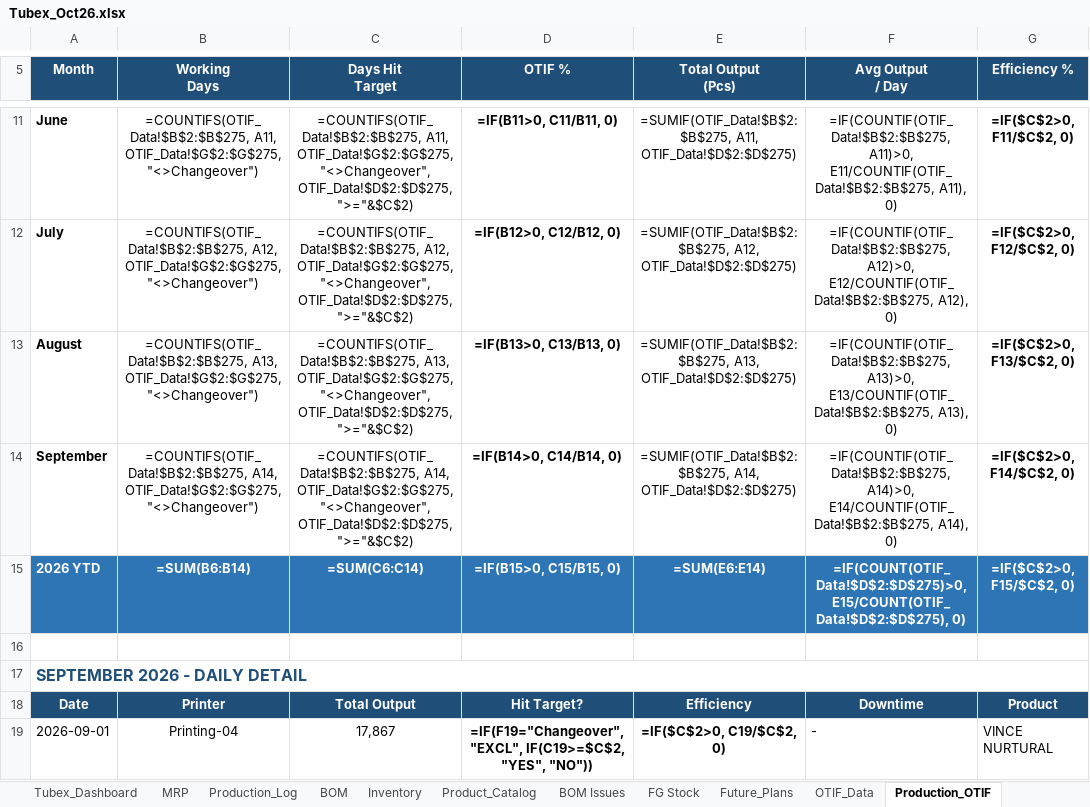
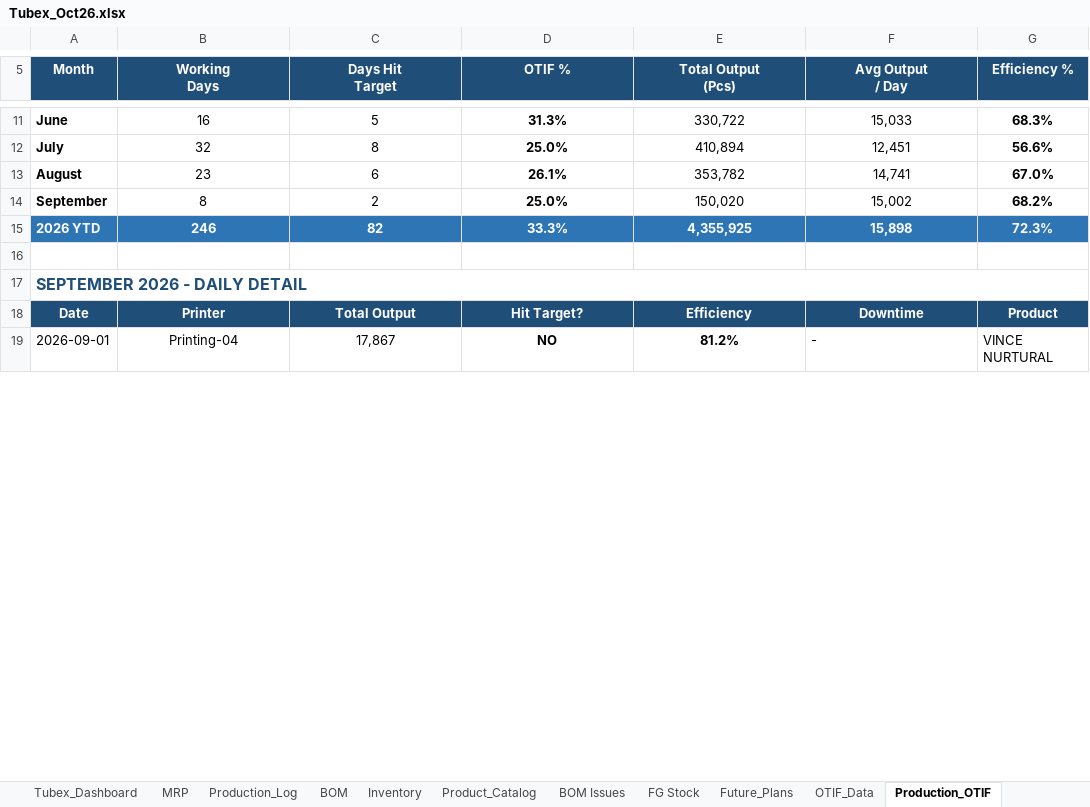
Before and after one commit to ckndr/alpha-containers, an Excel workbook: Tubex_Oct26.xlsx, sheet Production_OTIF, drawn as a sheet; only a part is shown, gaps mark what is left out; values as stored, in another font and other column widths than the file's, no borders; formulas without a stored value are shown as written; conditional formats not drawn; the diff covers the shown part only; the diff names each change by its address in the sheet, - before the commit and + after, or states it on an @@ line.

```diff
--- a/Tubex_Oct26.xlsx (sheet Production_OTIF)
+++ b/Tubex_Oct26.xlsx (sheet Production_OTIF)
-B11 (Working Days): =COUNTIFS(OTIF_Data!$B$2:$B$275, A11, OTIF_Data!$G$2:$G$275, "<>Changeover")
+B11 (Working Days): 16
-C11 (Days Hit Target): =COUNTIFS(OTIF_Data!$B$2:$B$275, A11, OTIF_Data!$G$2:$G$275, "<>Changeover", OTIF_Data!$D$2:$D$275, ">="&$C$2)
+C11 (Days Hit Target): 5
-D11 (OTIF %): =IF(B11>0, C11/B11, 0)
+D11 (OTIF %): 31.3%
-E11 (Total Output (Pcs)): =SUMIF(OTIF_Data!$B$2:$B$275, A11, OTIF_Data!$D$2:$D$275)
+E11 (Total Output (Pcs)): 330,722
-F11 (Avg Output / Day): =IF(COUNTIF(OTIF_Data!$B$2:$B$275, A11)>0, E11/COUNTIF(OTIF_Data!$B$2:$B$275, A11), 0)
+F11 (Avg Output / Day): 15,033
-G11 (Efficiency %): =IF($C$2>0, F11/$C$2, 0)
+G11 (Efficiency %): 68.3%
-B12 (Working Days): =COUNTIFS(OTIF_Data!$B$2:$B$275, A12, OTIF_Data!$G$2:$G$275, "<>Changeover")
+B12 (Working Days): 32
-C12 (Days Hit Target): =COUNTIFS(OTIF_Data!$B$2:$B$275, A12, OTIF_Data!$G$2:$G$275, "<>Changeover", OTIF_Data!$D$2:$D$275, ">="&$C$2)
+C12 (Days Hit Target): 8
-D12 (OTIF %): =IF(B12>0, C12/B12, 0)
+D12 (OTIF %): 25.0%
-E12 (Total Output (Pcs)): =SUMIF(OTIF_Data!$B$2:$B$275, A12, OTIF_Data!$D$2:$D$275)
+E12 (Total Output (Pcs)): 410,894
-F12 (Avg Output / Day): =IF(COUNTIF(OTIF_Data!$B$2:$B$275, A12)>0, E12/COUNTIF(OTIF_Data!$B$2:$B$275, A12), 0)
+F12 (Avg Output / Day): 12,451
-G12 (Efficiency %): =IF($C$2>0, F12/$C$2, 0)
+G12 (Efficiency %): 56.6%
-B13 (Working Days): =COUNTIFS(OTIF_Data!$B$2:$B$275, A13, OTIF_Data!$G$2:$G$275, "<>Changeover")
+B13 (Working Days): 23
-C13 (Days Hit Target): =COUNTIFS(OTIF_Data!$B$2:$B$275, A13, OTIF_Data!$G$2:$G$275, "<>Changeover", OTIF_Data!$D$2:$D$275, ">="&$C$2)
+C13 (Days Hit Target): 6
-D13 (OTIF %): =IF(B13>0, C13/B13, 0)
+D13 (OTIF %): 26.1%
-E13 (Total Output (Pcs)): =SUMIF(OTIF_Data!$B$2:$B$275, A13, OTIF_Data!$D$2:$D$275)
+E13 (Total Output (Pcs)): 353,782
-F13 (Avg Output / Day): =IF(COUNTIF(OTIF_Data!$B$2:$B$275, A13)>0, E13/COUNTIF(OTIF_Data!$B$2:$B$275, A13), 0)
+F13 (Avg Output / Day): 14,741
-G13 (Efficiency %): =IF($C$2>0, F13/$C$2, 0)
+G13 (Efficiency %): 67.0%
-B14 (Working Days): =COUNTIFS(OTIF_Data!$B$2:$B$275, A14, OTIF_Data!$G$2:$G$275, "<>Changeover")
+B14 (Working Days): 8
-C14 (Days Hit Target): =COUNTIFS(OTIF_Data!$B$2:$B$275, A14, OTIF_Data!$G$2:$G$275, "<>Changeover", OTIF_Data!$D$2:$D$275, ">="&$C$2)
+C14 (Days Hit Target): 2
-D14 (OTIF %): =IF(B14>0, C14/B14, 0)
+D14 (OTIF %): 25.0%
-E14 (Total Output (Pcs)): =SUMIF(OTIF_Data!$B$2:$B$275, A14, OTIF_Data!$D$2:$D$275)
+E14 (Total Output (Pcs)): 150,020
-F14 (Avg Output / Day): =IF(COUNTIF(OTIF_Data!$B$2:$B$275, A14)>0, E14/COUNTIF(OTIF_Data!$B$2:$B$275, A14), 0)
+F14 (Avg Output / Day): 15,002
-G14 (Efficiency %): =IF($C$2>0, F14/$C$2, 0)
+G14 (Efficiency %): 68.2%
-B15 (Working Days): =SUM(B6:B14)
+B15 (Working Days): 246
-C15 (Days Hit Target): =SUM(C6:C14)
+C15 (Days Hit Target): 82
-D15 (OTIF %): =IF(B15>0, C15/B15, 0)
+D15 (OTIF %): 33.3%
-E15 (Total Output (Pcs)): =SUM(E6:E14)
+E15 (Total Output (Pcs)): 4,355,925
-F15 (Avg Output / Day): =IF(COUNT(OTIF_Data!$D$2:$D$275)>0, E15/COUNT(OTIF_Data!$D$2:$D$275), 0)
+F15 (Avg Output / Day): 15,898
-G15 (Efficiency %): =IF($C$2>0, F15/$C$2, 0)
+G15 (Efficiency %): 72.3%
-D19 (OTIF %): =IF(F19="Changeover", "EXCL", IF(C19>=$C$2, "YES", "NO"))
+D19 (OTIF %): NO
-E19 (Total Output (Pcs)): =IF($C$2>0, C19/$C$2, 0)
+E19 (Total Output (Pcs)): 81.2%
```
Also changed, not shown: 52 edited cells elsewhere in this sheet, sheet Tubex_Dashboard, sheet Inventory, sheet MRP, sheet Product_Catalog, sheet Production_Log, hidden cells, 3 other files.
